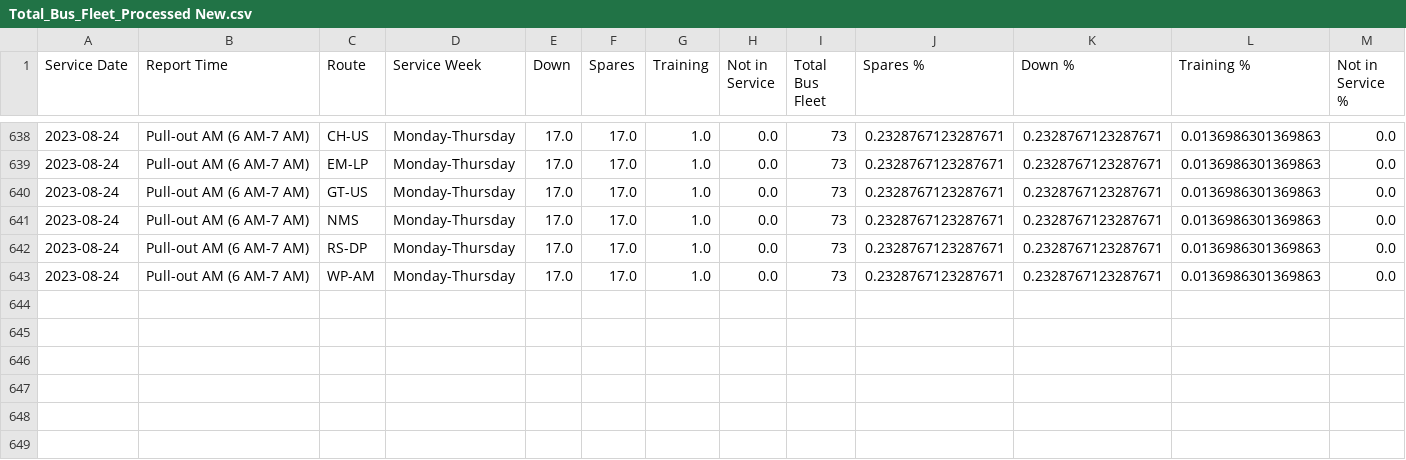
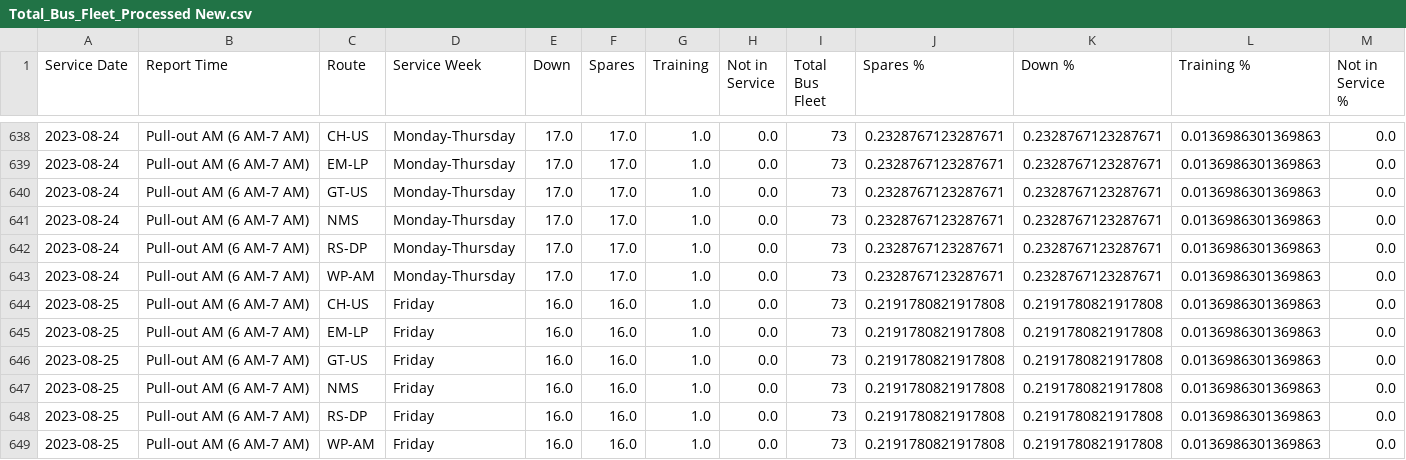
Before and after one commit to TerondaDavis/DC-Circulator-Operations, a CSV file: Data/Total_Bus_Fleet_Processed New.csv, drawn as a sheet; only a part is shown, gaps mark what is left out; the diff names each change by its address in the sheet, - before the commit and + after, or states it on an @@ line.

```diff
--- a/Data/Total_Bus_Fleet_Processed New.csv
+++ b/Data/Total_Bus_Fleet_Processed New.csv
+row 644: 2023-08-25 | Pull-out AM (6 AM-7 AM) | CH-US | Friday | 16.0 | 16.0 | 1.0 | 0.0 | 73 | 0.2191780821917808 | 0.2191780821917808 | 0.0136986301369863 | 0.0
+row 645: 2023-08-25 | Pull-out AM (6 AM-7 AM) | EM-LP | Friday | 16.0 | 16.0 | 1.0 | 0.0 | 73 | 0.2191780821917808 | 0.2191780821917808 | 0.0136986301369863 | 0.0
+row 646: 2023-08-25 | Pull-out AM (6 AM-7 AM) | GT-US | Friday | 16.0 | 16.0 | 1.0 | 0.0 | 73 | 0.2191780821917808 | 0.2191780821917808 | 0.0136986301369863 | 0.0
+row 647: 2023-08-25 | Pull-out AM (6 AM-7 AM) | NMS | Friday | 16.0 | 16.0 | 1.0 | 0.0 | 73 | 0.2191780821917808 | 0.2191780821917808 | 0.0136986301369863 | 0.0
+row 648: 2023-08-25 | Pull-out AM (6 AM-7 AM) | RS-DP | Friday | 16.0 | 16.0 | 1.0 | 0.0 | 73 | 0.2191780821917808 | 0.2191780821917808 | 0.0136986301369863 | 0.0
+row 649: 2023-08-25 | Pull-out AM (6 AM-7 AM) | WP-AM | Friday | 16.0 | 16.0 | 1.0 | 0.0 | 73 | 0.2191780821917808 | 0.2191780821917808 | 0.0136986301369863 | 0.0
```
Also changed, not shown: Data/Chargers_Full_Buses_Processed New.csv, Data/Low_Charge_Buses_Processed New.csv, 4 other files.
